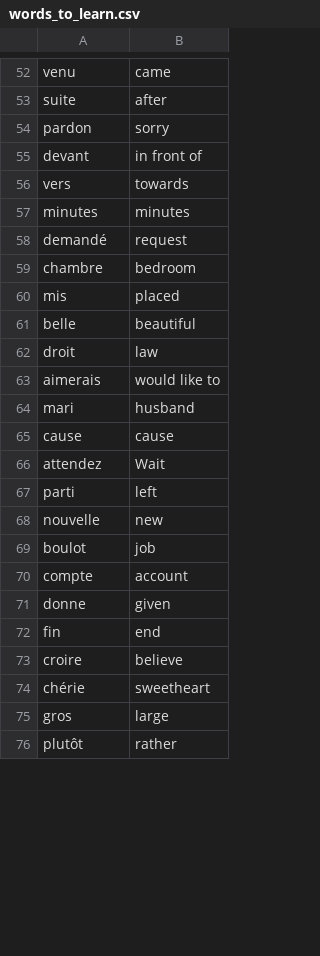
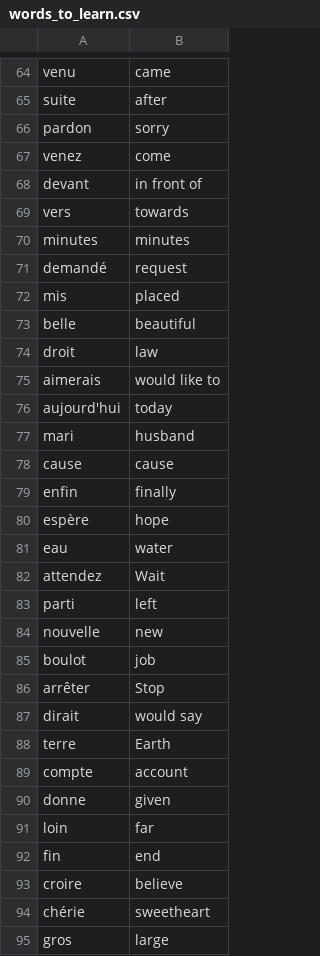
Before and after one commit to AlexeiLuchian/100-days-of-code, a CSV file: intermediate-python/day031/data/words_to_learn.csv, drawn as a sheet; only a part is shown, gaps mark what is left out; the shorter side is filled out with more unchanged rows; the diff covers the shown part only.

```diff
--- a/intermediate-python/day031/data/words_to_learn.csv
+++ b/intermediate-python/day031/data/words_to_learn.csv
@@ -54,2 +66,3 @@ suite,after
 pardon,sorry
+venez,come
 devant,in front of
@@ -58,3 +71,2 @@ minutes,minutes
 demandé,request
-chambre,bedroom
 mis,placed
@@ -63,4 +75,8 @@ droit,law
 aimerais,would like to
+aujourd'hui,today
 mari,husband
 cause,cause
+enfin,finally
+espère,hope
+eau,water
 attendez,Wait
@@ -69,4 +85,8 @@ nouvelle,new
 boulot,job
+arrêter,Stop
+dirait,would say
+terre,Earth
 compte,account
 donne,given
+loin,far
 fin,end
```
Also changed, not shown: 15 added rows and 2 removed rows elsewhere in this file, 3 other files.
